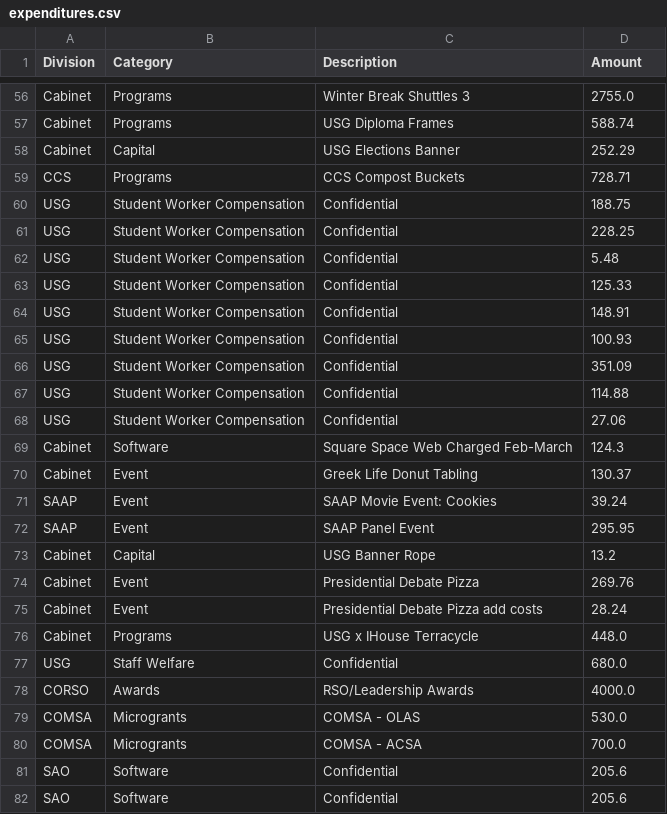
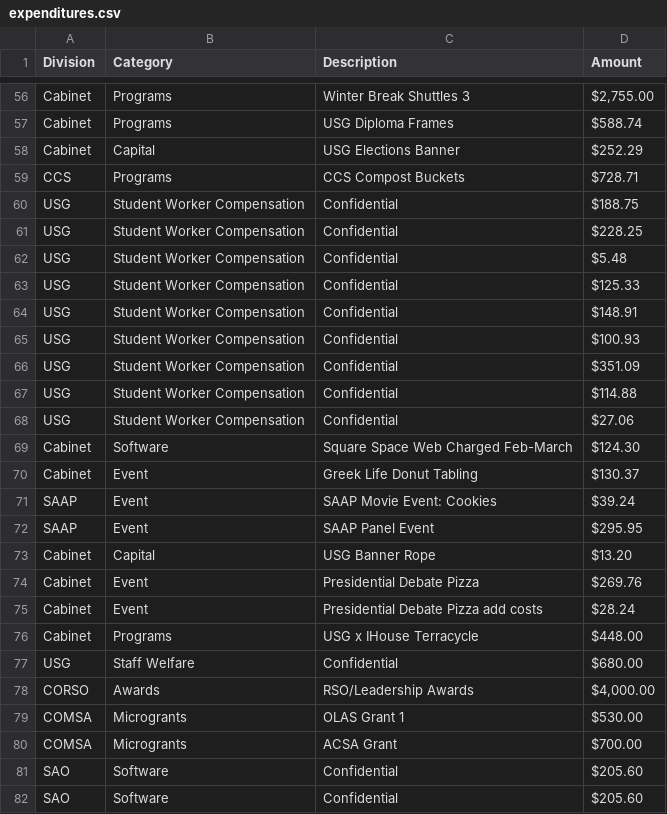
Before and after one commit to admin-usg-uchicago/uchicagofinance, a CSV file: frontend/public/cycles/2025-26/expenditures.csv, drawn as a sheet; only a part is shown, gaps mark what is left out; the diff covers the shown part only; the diff names each change by its address in the sheet, - before the commit and + after, or states it on an @@ line.

```diff
--- a/frontend/public/cycles/2025-26/expenditures.csv
+++ b/frontend/public/cycles/2025-26/expenditures.csv
-D56 (Amount): 2755.0
+D56 (Amount): $2,755.00
-D57 (Amount): 588.74
+D57 (Amount): $588.74
-D58 (Amount): 252.29
+D58 (Amount): $252.29
-D59 (Amount): 728.71
+D59 (Amount): $728.71
-D60 (Amount): 188.75
+D60 (Amount): $188.75
-D61 (Amount): 228.25
+D61 (Amount): $228.25
-D62 (Amount): 5.48
+D62 (Amount): $5.48
-D63 (Amount): 125.33
+D63 (Amount): $125.33
-D64 (Amount): 148.91
+D64 (Amount): $148.91
-D65 (Amount): 100.93
+D65 (Amount): $100.93
-D66 (Amount): 351.09
+D66 (Amount): $351.09
-D67 (Amount): 114.88
+D67 (Amount): $114.88
-D68 (Amount): 27.06
+D68 (Amount): $27.06
-D69 (Amount): 124.3
+D69 (Amount): $124.30
-D70 (Amount): 130.37
+D70 (Amount): $130.37
-D71 (Amount): 39.24
+D71 (Amount): $39.24
-D72 (Amount): 295.95
+D72 (Amount): $295.95
-D73 (Amount): 13.2
+D73 (Amount): $13.20
-D74 (Amount): 269.76
+D74 (Amount): $269.76
-D75 (Amount): 28.24
+D75 (Amount): $28.24
-D76 (Amount): 448.0
+D76 (Amount): $448.00
-D77 (Amount): 680.0
+D77 (Amount): $680.00
-D78 (Amount): 4000.0
+D78 (Amount): $4,000.00
-C79 (Description): COMSA - OLAS
+C79 (Description): OLAS Grant 1
-D79 (Amount): 530.0
+D79 (Amount): $530.00
-C80 (Description): COMSA - ACSA
+C80 (Description): ACSA Grant
-D80 (Amount): 700.0
+D80 (Amount): $700.00
-D81:D82 (Amount): 205.6
+D81:D82 (Amount): $205.60
```
Also changed, not shown: 88 edited cells elsewhere in this file, frontend/public/cycles/2025-26/awards.csv, frontend/public/cycles/2025-26/budget.csv, 10 other files.
